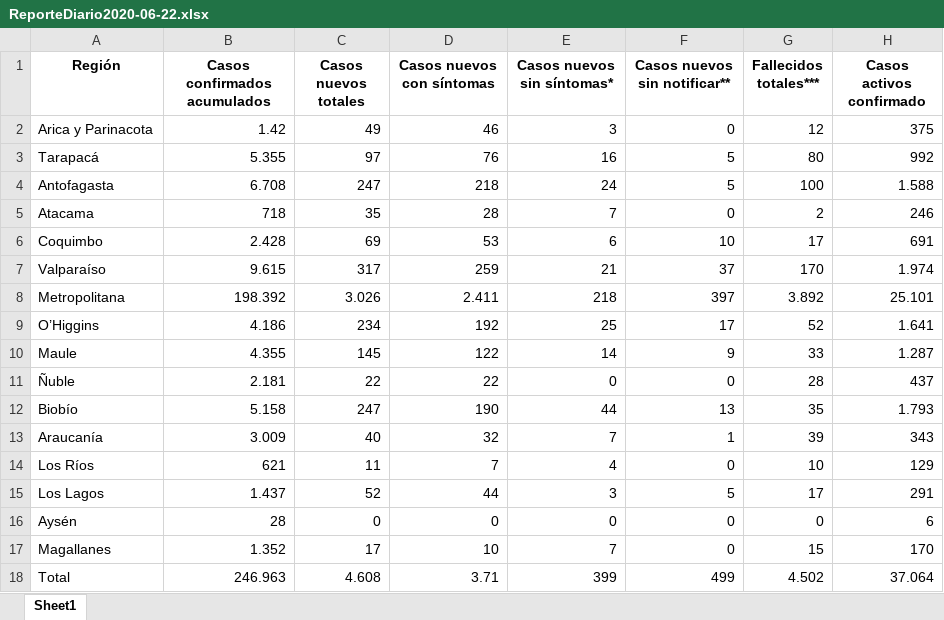
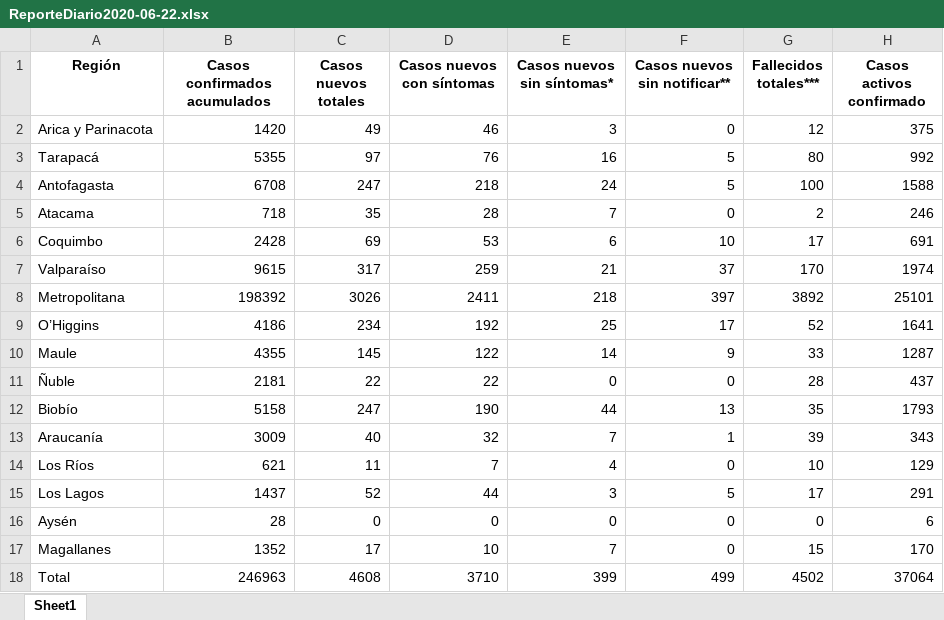
Before and after one commit to White-Mask/COVID-19-Chile-Coronavirus, an Excel workbook: Database Notebook/xlsx/Reporte diario pdf/ReporteDiario2020-06-22.xlsx, sheet Sheet1, drawn as a sheet; values as stored, in another font and other column widths than the file's, no borders; the diff names each change by its address in the sheet, - before the commit and + after, or states it on an @@ line.

```diff
--- a/Database Notebook/xlsx/Reporte diario pdf/ReporteDiario2020-06-22.xlsx (sheet Sheet1)
+++ b/Database Notebook/xlsx/Reporte diario pdf/ReporteDiario2020-06-22.xlsx (sheet Sheet1)
-B2 (Casos confirmados acumulados): 1.42
+B2 (Casos confirmados acumulados): 1420
-B3 (Casos confirmados acumulados): 5.355
+B3 (Casos confirmados acumulados): 5355
-B4 (Casos confirmados acumulados): 6.708
+B4 (Casos confirmados acumulados): 6708
-H4 (Casos activos confirmado): 1.588
+H4 (Casos activos confirmado): 1588
-B6 (Casos confirmados acumulados): 2.428
+B6 (Casos confirmados acumulados): 2428
-B7 (Casos confirmados acumulados): 9.615
+B7 (Casos confirmados acumulados): 9615
-H7 (Casos activos confirmado): 1.974
+H7 (Casos activos confirmado): 1974
-B8 (Casos confirmados acumulados): 198.392
+B8 (Casos confirmados acumulados): 198392
-C8 (Casos nuevos totales): 3.026
+C8 (Casos nuevos totales): 3026
-D8 (Casos nuevos con síntomas): 2.411
+D8 (Casos nuevos con síntomas): 2411
-G8 (Fallecidos totales***): 3.892
+G8 (Fallecidos totales***): 3892
-H8 (Casos activos confirmado): 25.101
+H8 (Casos activos confirmado): 25101
-B9 (Casos confirmados acumulados): 4.186
+B9 (Casos confirmados acumulados): 4186
-H9 (Casos activos confirmado): 1.641
+H9 (Casos activos confirmado): 1641
-B10 (Casos confirmados acumulados): 4.355
+B10 (Casos confirmados acumulados): 4355
-H10 (Casos activos confirmado): 1.287
+H10 (Casos activos confirmado): 1287
-B11 (Casos confirmados acumulados): 2.181
+B11 (Casos confirmados acumulados): 2181
-B12 (Casos confirmados acumulados): 5.158
+B12 (Casos confirmados acumulados): 5158
-H12 (Casos activos confirmado): 1.793
+H12 (Casos activos confirmado): 1793
-B13 (Casos confirmados acumulados): 3.009
+B13 (Casos confirmados acumulados): 3009
-B15 (Casos confirmados acumulados): 1.437
+B15 (Casos confirmados acumulados): 1437
-B17 (Casos confirmados acumulados): 1.352
+B17 (Casos confirmados acumulados): 1352
-B18 (Casos confirmados acumulados): 246.963
+B18 (Casos confirmados acumulados): 246963
-C18 (Casos nuevos totales): 4.608
+C18 (Casos nuevos totales): 4608
-D18 (Casos nuevos con síntomas): 3.71
+D18 (Casos nuevos con síntomas): 3710
-G18 (Fallecidos totales***): 4.502
+G18 (Fallecidos totales***): 4502
-H18 (Casos activos confirmado): 37.064
+H18 (Casos activos confirmado): 37064
```
Also changed, not shown: Database Notebook/xlsx/Reporte diario pdf/ReporteDiario2020-06-26.xlsx, Database Notebook/xlsx/Reporte diario pdf/ReporteDiario2020-06-27.xlsx, 21 other files.
